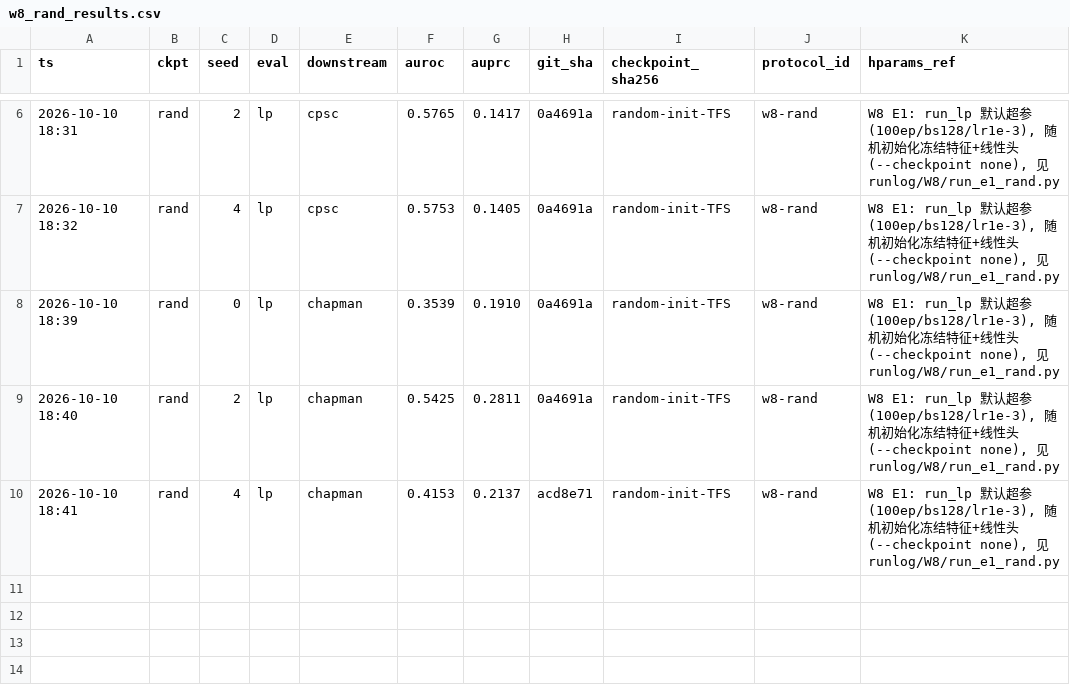
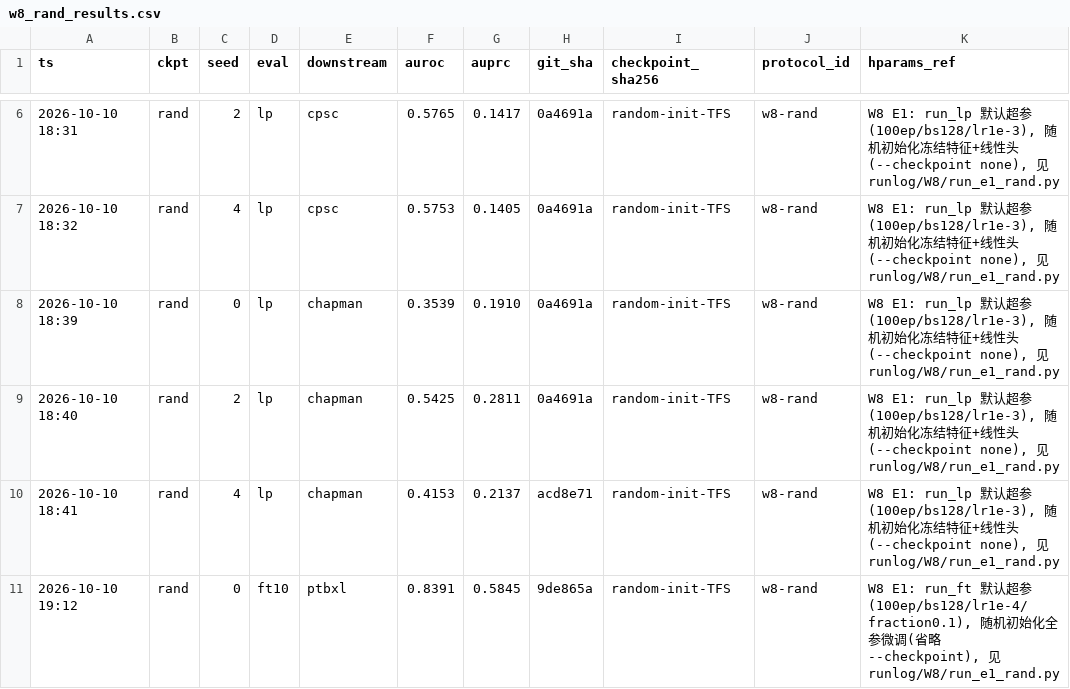
Before and after one commit to geziang/ECG, a CSV file: ECG_SSL_LFBT-main/runlog/W8/w8_rand_results.csv, drawn as a sheet; only a part is shown, gaps mark what is left out.

```diff
--- a/ECG_SSL_LFBT-main/runlog/W8/w8_rand_results.csv
+++ b/ECG_SSL_LFBT-main/runlog/W8/w8_rand_results.csv
@@ -10 +10,2 @@ ts,ckpt,seed,eval,downstream,auroc,auprc,git_sha,checkpoint_sha256,protocol_id,h
 2026-10-10 18:41,rand,4,lp,chapman,0.4153,0.2137,acd8e71,random-init-TFS,w8-rand,"W8 E1: run_lp 默认超参(100ep/bs128/lr1e-3), 随机初始化冻结特征+线性头(--checkpoint none), 见 runlog/W8/run_e1_rand.py"
+2026-10-10 19:12,rand,0,ft10,ptbxl,0.8391,0.5845,9de865a,random-init-TFS,w8-rand,"W8 E1: run_ft 默认超参(100ep/bs128/lr1e-4/fraction0.1), 随机初始化全参微调(省略 --checkpoint), 见 runlog/W8/run_e1_rand.py"
```
Also changed, not shown: 3 other files.
